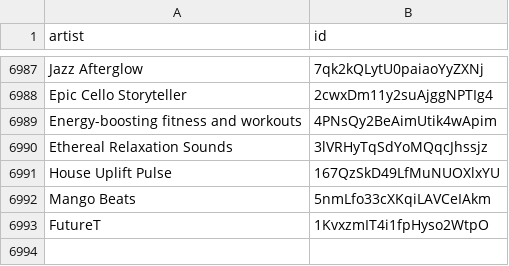
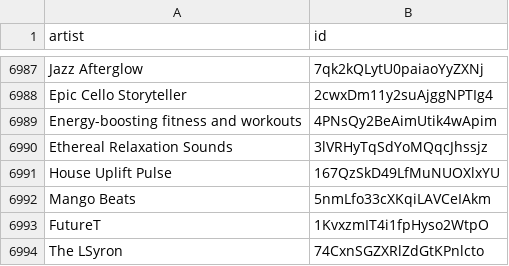
Before and after one commit to CennoxX/spotify-ai-blocker, a CSV file: SpotifyAiArtists.csv, drawn as a sheet; only a part is shown, gaps mark what is left out; the diff names each change by its address in the sheet, - before the commit and + after, or states it on an @@ line.

```diff
--- a/SpotifyAiArtists.csv
+++ b/SpotifyAiArtists.csv
+row 6994: The LSyron | 74CxnSGZXRlZdGtKPnlcto
```
